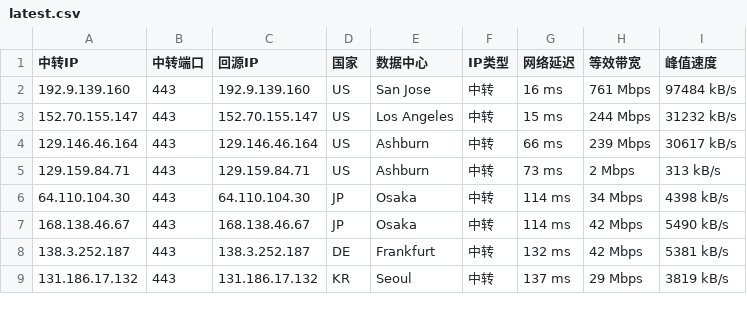
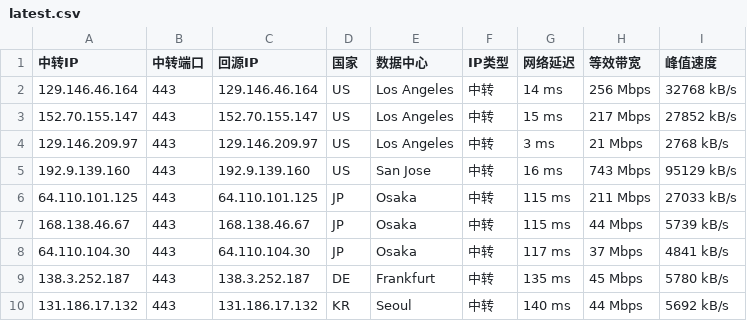
Before and after one commit to 520mmxx/CF-PROXYIP, a CSV file: latest.csv, drawn as a sheet; only a part is shown; the diff covers the shown part only.

```diff
--- a/latest.csv
+++ b/latest.csv
@@ -1,9 +1,10 @@
 中转IP,中转端口,回源IP,国家,数据中心,IP类型,网络延迟,等效带宽,峰值速度
-192.9.139.160,443,192.9.139.160,US,San Jose,中转,16 ms,761 Mbps,97484 kB/s
-152.70.155.147,443,152.70.155.147,US,Los Angeles,中转,15 ms,244 Mbps,31232 kB/s
-129.146.46.164,443,129.146.46.164,US,Ashburn,中转,66 ms,239 Mbps,30617 kB/s
-129.159.84.71,443,129.159.84.71,US,Ashburn,中转,73 ms,2 Mbps,313 kB/s
-64.110.104.30,443,64.110.104.30,JP,Osaka,中转,114 ms,34 Mbps,4398 kB/s
-168.138.46.67,443,168.138.46.67,JP,Osaka,中转,114 ms,42 Mbps,5490 kB/s
-138.3.252.187,443,138.3.252.187,DE,Frankfurt,中转,132 ms,42 Mbps,5381 kB/s
-131.186.17.132,443,131.186.17.132,KR,Seoul,中转,137 ms,29 Mbps,3819 kB/s
+129.146.46.164,443,129.146.46.164,US,Los Angeles,中转,14 ms,256 Mbps,32768 kB/s
+152.70.155.147,443,152.70.155.147,US,Los Angeles,中转,15 ms,217 Mbps,27852 kB/s
+129.146.209.97,443,129.146.209.97,US,Los Angeles,中转,3 ms,21 Mbps,2768 kB/s
+192.9.139.160,443,192.9.139.160,US,San Jose,中转,16 ms,743 Mbps,95129 kB/s
+64.110.101.125,443,64.110.101.125,JP,Osaka,中转,115 ms,211 Mbps,27033 kB/s
+168.138.46.67,443,168.138.46.67,JP,Osaka,中转,115 ms,44 Mbps,5739 kB/s
+64.110.104.30,443,64.110.104.30,JP,Osaka,中转,117 ms,37 Mbps,4841 kB/s
+138.3.252.187,443,138.3.252.187,DE,Frankfurt,中转,135 ms,45 Mbps,5780 kB/s
+131.186.17.132,443,131.186.17.132,KR,Seoul,中转,140 ms,44 Mbps,5692 kB/s
```
Also changed, not shown: 5 added rows, 4 removed rows and 14 edited cells elsewhere in this file.
